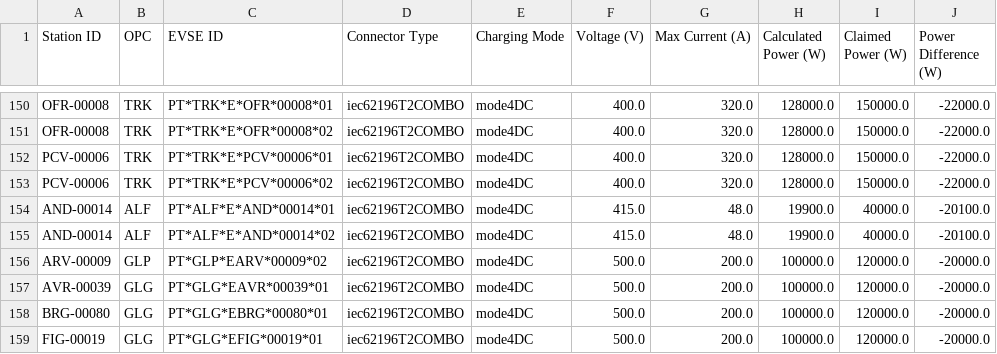
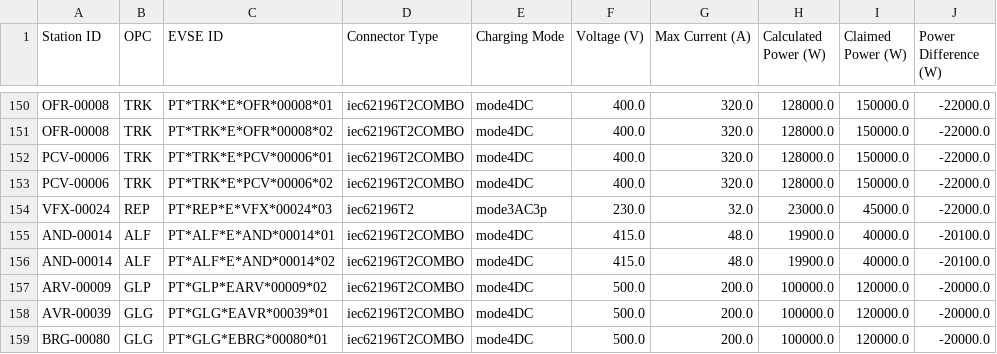
Before and after one commit to avataranedotas/get_NAP_mobie, a CSV file: power_table.csv, drawn as a sheet; only a part is shown, gaps mark what is left out; the shorter side is filled out with more unchanged rows; the diff names each change by its address in the sheet, - before the commit and + after, or states it on an @@ line.

```diff
--- a/power_table.csv
+++ b/power_table.csv
+row 154: VFX-00024 | REP | PT*REP*E*VFX*00024*03 | iec62196T2 | mode3AC3p | 230.0 | 32.0 | 23000.0 | 45000.0 | -22000.0
```
Also changed, not shown: opc_counts.csv, opc_counts.tsv, 10 other files.
